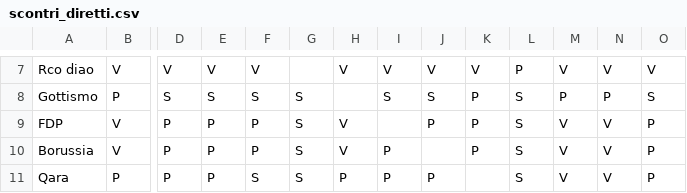
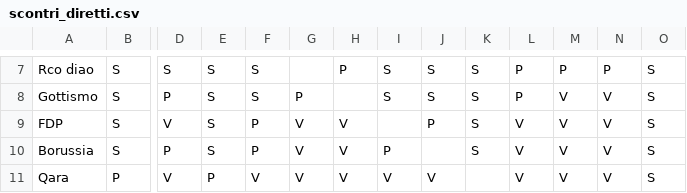
Before and after one commit to Cristian6716/battleroyale, a CSV file: scontri_diretti.csv, drawn as a sheet; only a part is shown, gaps mark what is left out; the diff covers the shown part only; the diff names each change by its address in the sheet, - before the commit and + after, or states it on an @@ line.

```diff
--- a/scontri_diretti.csv
+++ b/scontri_diretti.csv
-B7: V
+B7: S
-D7: V
+D7: S
-E7: V
+E7: S
-F7: V
+F7: S
-H7: V
+H7: P
-I7: V
+I7: S
-J7: V
+J7: S
-K7: V
+K7: S
-M7: V
+M7: P
-N7: V
+N7: P
-O7: V
+O7: S
-B8: P
+B8: S
-D8: S
+D8: P
-G8: S
+G8: P
-K8:K10: P
+K8:K10: S
-L8: S
+L8: P
-M8: P
+M8: V
-N8: P
+N8: V
-B9:B10: V
+B9:B10: S
-D9: P
+D9: V
-E9:E10: P
+E9:E10: S
-G9:G11: S
+G9:G11: V
-L9:L11: S
+L9:L11: V
-O9:O11: P
+O9:O11: S
-D11: P
+D11: V
-F11: S
+F11: V
-H11: P
+H11: V
-I11: P
+I11: V
-J11: P
+J11: V
```
Also changed, not shown: 1 added row, 1 removed row and 68 edited cells elsewhere in this file.
